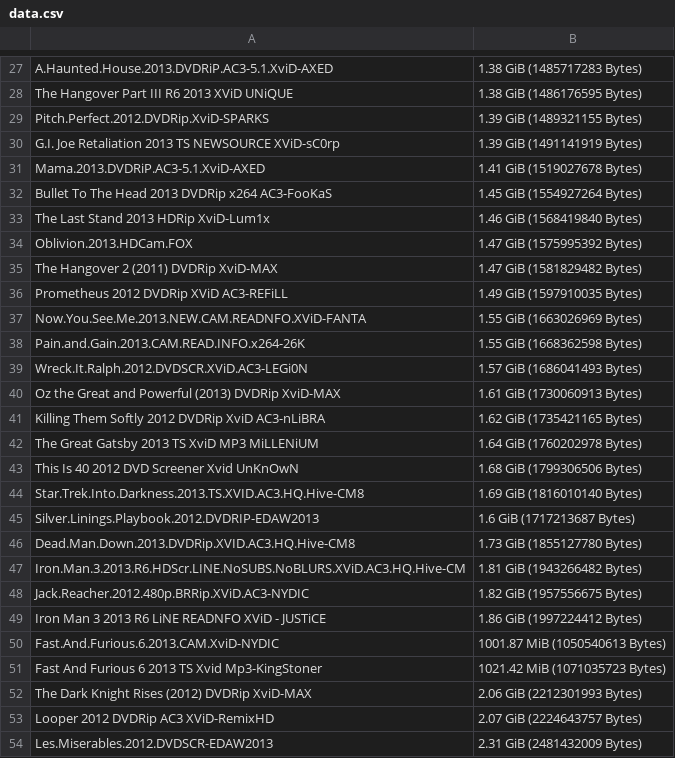
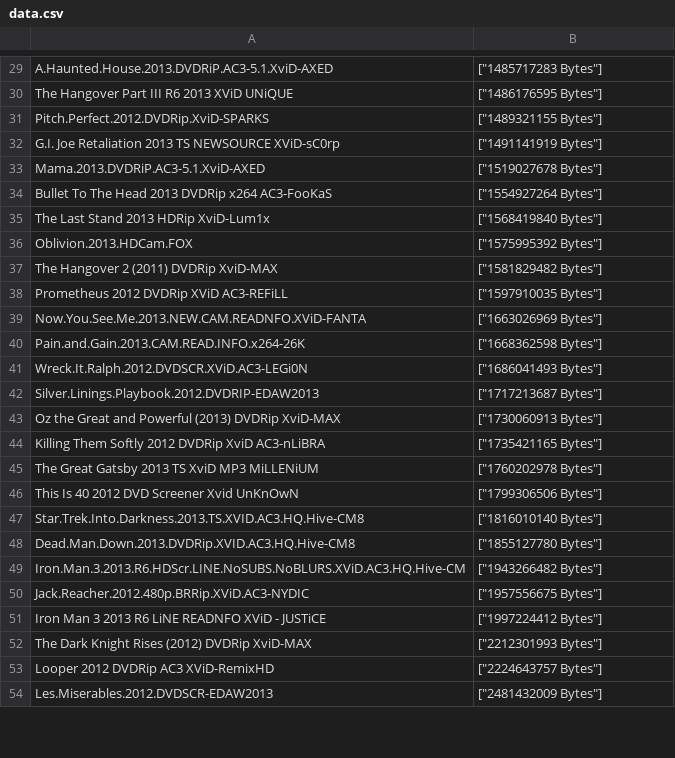
Before and after one commit to tschannes/bm_exercises, a CSV file: pirate/data.csv, drawn as a sheet; only a part is shown, gaps mark what is left out; removed rows and columns are numbered as before the commit, all else as after; the diff covers the shown part only; the diff names each change by its address in the sheet, - before the commit and + after, or states it on an @@ line.

```diff
--- a/pirate/data.csv
+++ b/pirate/data.csv
-B29: 1.38 GiB (1485717283 Bytes)
+B29: ["1485717283 Bytes"]
-B30: 1.38 GiB (1486176595 Bytes)
+B30: ["1486176595 Bytes"]
-B31: 1.39 GiB (1489321155 Bytes)
+B31: ["1489321155 Bytes"]
-B32: 1.39 GiB (1491141919 Bytes)
+B32: ["1491141919 Bytes"]
-B33: 1.41 GiB (1519027678 Bytes)
+B33: ["1519027678 Bytes"]
-B34: 1.45 GiB (1554927264 Bytes)
+B34: ["1554927264 Bytes"]
-B35: 1.46 GiB (1568419840 Bytes)
+B35: ["1568419840 Bytes"]
-B36: 1.47 GiB (1575995392 Bytes)
+B36: ["1575995392 Bytes"]
-B37: 1.47 GiB (1581829482 Bytes)
+B37: ["1581829482 Bytes"]
-B38: 1.49 GiB (1597910035 Bytes)
+B38: ["1597910035 Bytes"]
-B39: 1.55 GiB (1663026969 Bytes)
+B39: ["1663026969 Bytes"]
-B40: 1.55 GiB (1668362598 Bytes)
+B40: ["1668362598 Bytes"]
-B41: 1.57 GiB (1686041493 Bytes)
+B41: ["1686041493 Bytes"]
+row 42: Silver.Linings.Playbook.2012.DVDRIP-EDAW2013 | ["1717213687 Bytes"]
-B43: 1.61 GiB (1730060913 Bytes)
+B43: ["1730060913 Bytes"]
-B44: 1.62 GiB (1735421165 Bytes)
+B44: ["1735421165 Bytes"]
-B45: 1.64 GiB (1760202978 Bytes)
+B45: ["1760202978 Bytes"]
-B46: 1.68 GiB (1799306506 Bytes)
+B46: ["1799306506 Bytes"]
-B47: 1.69 GiB (1816010140 Bytes)
+B47: ["1816010140 Bytes"]
-row 45: Silver.Linings.Playbook.2012.DVDRIP-EDAW2013 | 1.6 GiB (1717213687 Bytes)
-B48: 1.73 GiB (1855127780 Bytes)
+B48: ["1855127780 Bytes"]
-B49: 1.81 GiB (1943266482 Bytes)
+B49: ["1943266482 Bytes"]
-B50: 1.82 GiB (1957556675 Bytes)
+B50: ["1957556675 Bytes"]
-B51: 1.86 GiB (1997224412 Bytes)
+B51: ["1997224412 Bytes"]
-row 50: Fast.And.Furious.6.2013.CAM.XviD-NYDIC | 1001.87 MiB (1050540613 Bytes)
-row 51: Fast And Furious 6 2013 TS Xvid Mp3-KingStoner | 1021.42 MiB (1071035723 Bytes)
-B52: 2.06 GiB (2212301993 Bytes)
+B52: ["2212301993 Bytes"]
-B53: 2.07 GiB (2224643757 Bytes)
+B53: ["2224643757 Bytes"]
-B54: 2.31 GiB (2481432009 Bytes)
+B54: ["2481432009 Bytes"]
```
Also changed, not shown: 3 added rows, 1 removed row and 70 edited cells elsewhere in this file, 3 other files.
